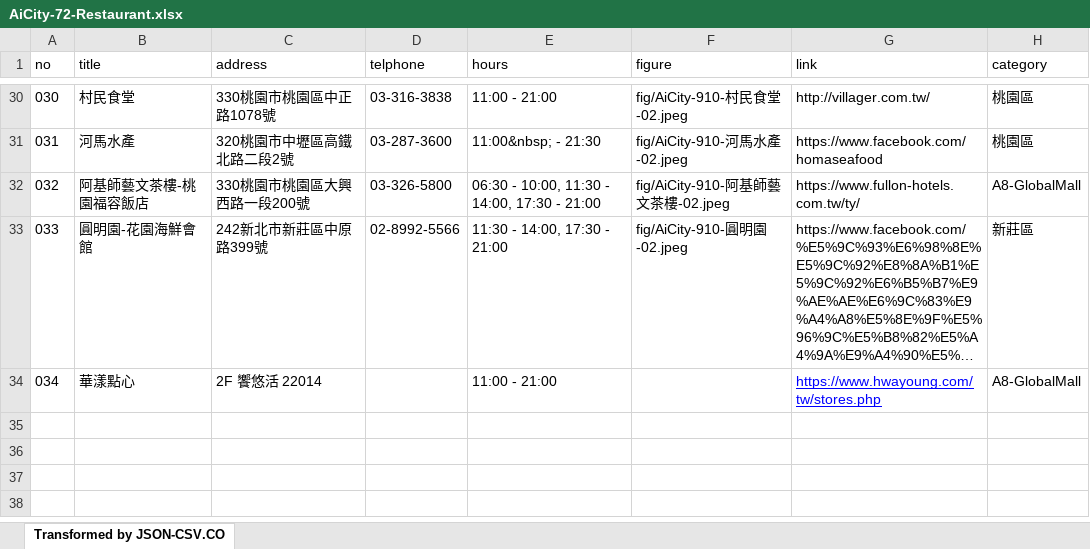
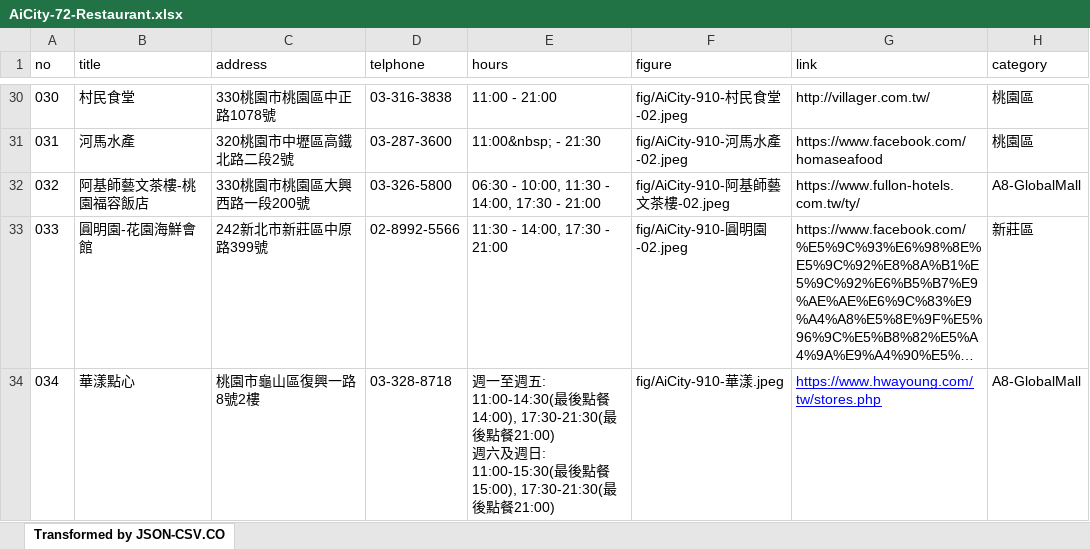
Before and after one commit to TCWang/AiCity2019, an Excel workbook: db/AiCity-72-Restaurant.xlsx, sheet Transformed by JSON-CSV.CO, drawn as a sheet; only a part is shown, gaps mark what is left out; long unchanged cells end in …; values as stored, in another font and other column widths than the file's, no borders; ↵ is a line break in a cell; the diff names each change by its address in the sheet, - before the commit and + after, or states it on an @@ line.

```diff
--- a/db/AiCity-72-Restaurant.xlsx (sheet Transformed by JSON-CSV.CO)
+++ b/db/AiCity-72-Restaurant.xlsx (sheet Transformed by JSON-CSV.CO)
-C34 (address): 2F 饗悠活 22014
+C34 (address): 桃園市龜山區復興一路8號2樓
-D34 (telphone): (empty)
+D34 (telphone): 03-328-8718
-E34 (hours): 11:00 - 21:00
+E34 (hours): 週一至週五: 11:00-14:30(最後點餐14:00), 17:30-21:30(最後點餐21:00) ↵ 週六及週日: 11:00-15:30(最後點餐15:00), 17:30-21:30(最後點餐21:00)
-F34 (figure): (empty)
+F34 (figure): fig/AiCity-910-華漾.jpeg
```
Also changed, not shown: 6 other files.
